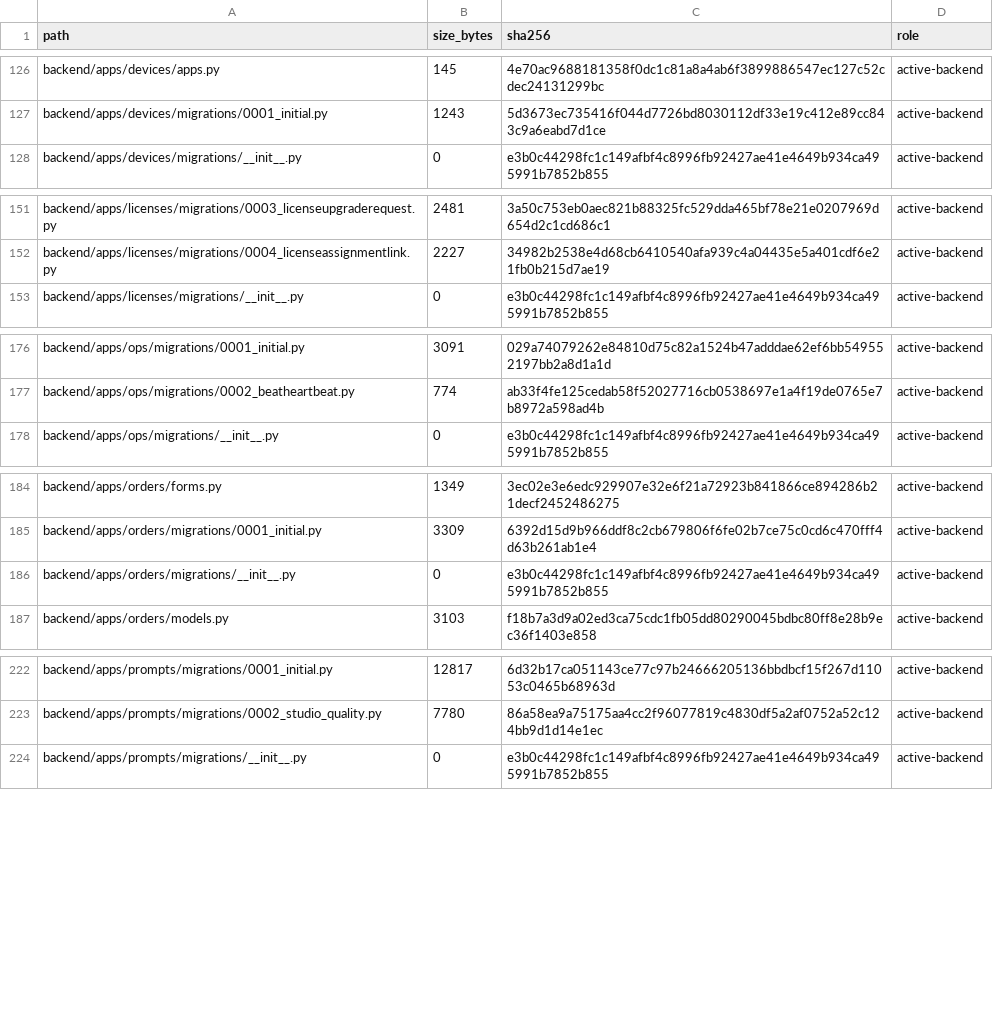
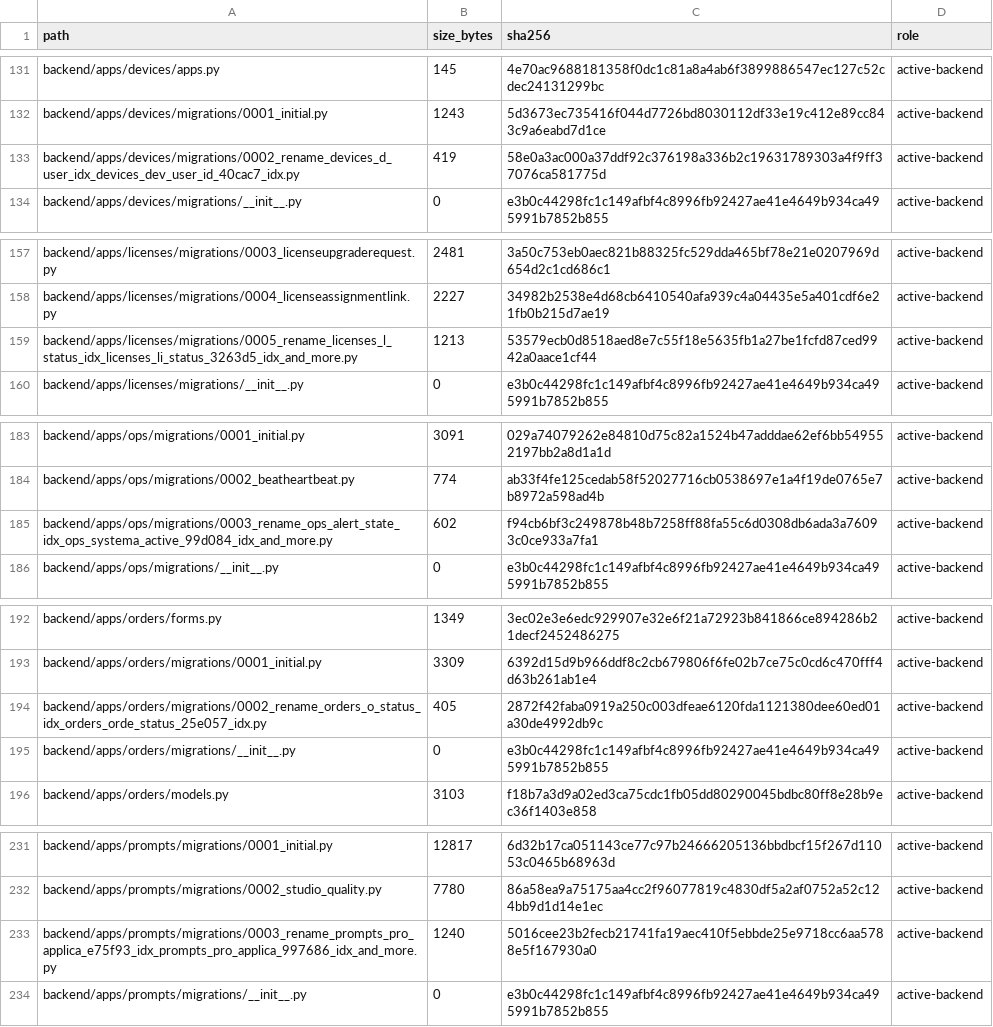
Before and after one commit to deckewandboden/prompmaster, a TSV file: FILE_MANIFEST.tsv, drawn as a sheet; only a part is shown, gaps mark what is left out; the diff covers the shown part only; the diff names each change by its address in the sheet, - before the commit and + after, or states it on an @@ line.

Commit message:
Fix Django runtime and add missing migrations

```diff
--- a/FILE_MANIFEST.tsv
+++ b/FILE_MANIFEST.tsv
+row 133: backend/apps/devices/migrations/0002_rename_devices_d_user_idx_devices_dev_user_id_40cac7_idx.py | 419 | 58e0a3ac000a37ddf92c376198a336b2c19631789303a4f9ff37076ca581775d | active-backend
+row 159: backend/apps/licenses/migrations/0005_rename_licenses_l_status_idx_licenses_li_status_3263d5_idx_and_more.py | 1213 | 53579ecb0d8518aed8e7c55f18e5635fb1a27be1fcfd87ced9942a0aace1cf44 | active-backend
+row 185: backend/apps/ops/migrations/0003_rename_ops_alert_state_idx_ops_systema_active_99d084_idx_and_more.py | 602 | f94cb6bf3c249878b48b7258ff88fa55c6d0308db6ada3a76093c0ce933a7fa1 | active-backend
+row 194: backend/apps/orders/migrations/0002_rename_orders_o_status_idx_orders_orde_status_25e057_idx.py | 405 | 2872f42faba0919a250c003dfeae6120fda1121380dee60ed01a30de4992db9c | active-backend
+row 233: backend/apps/prompts/migrations/0003_rename_prompts_pro_applica_e75f93_idx_prompts_pro_applica_997686_idx_and_more.py | 1240 | 5016cee23b2fecb21741fa19aec410f5ebbde25e9718cc6aa5788e5f167930a0 | active-backend
```
Also changed, not shown: 5 added rows and 2 edited cells elsewhere in this file, 13 other files.
